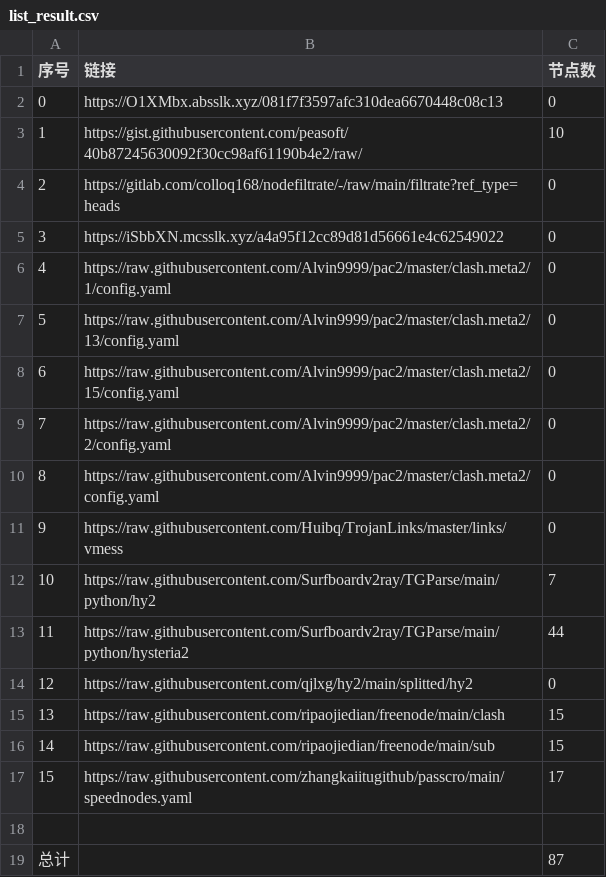
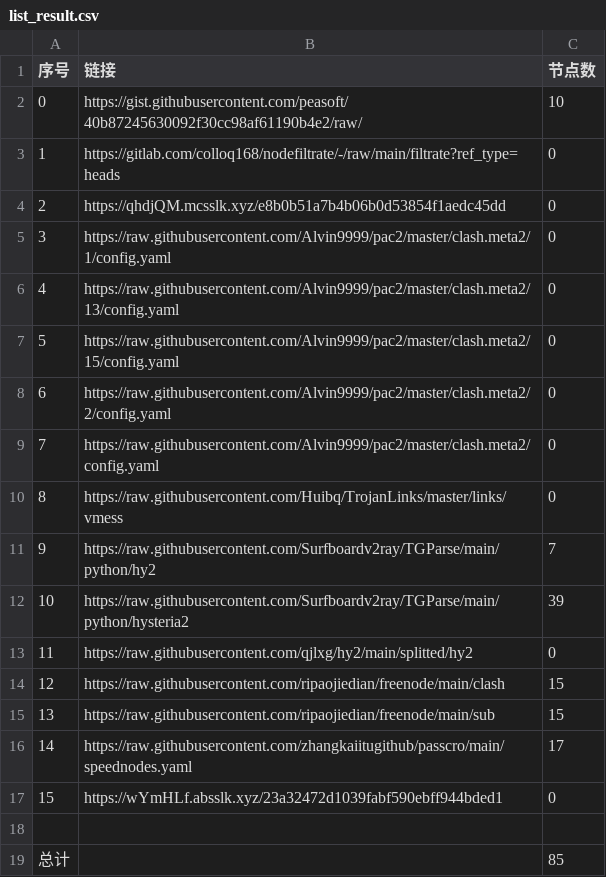
Before and after one commit to suanxidanian/NoMoreWalls, a CSV file: list_result.csv, drawn as a sheet; removed rows and columns are numbered as before the commit, all else as after; the diff names each change by its address in the sheet, - before the commit and + after, or states it on an @@ line.

```diff
--- a/list_result.csv
+++ b/list_result.csv
-row 2: 0 | https://O1XMbx.absslk.xyz/081f7f3597afc310dea6670448c08c13 | 0
@@ column A (序号) renumbered between rows 2 and 16 @@
-B4 (链接): https://iSbbXN.mcsslk.xyz/a4a95f12cc89d81d56661e4c62549022
+B4 (链接): https://qhdjQM.mcsslk.xyz/e8b0b51a7b4b06b0d53854f1aedc45dd
-C12 (节点数): 44
+C12 (节点数): 39
+row 17: 15 | https://wYmHLf.absslk.xyz/23a32472d1039fabf590ebff944bded1 | 0
-C19 (节点数): 87
+C19 (节点数): 85
```
Also changed, not shown: 6 other files.
